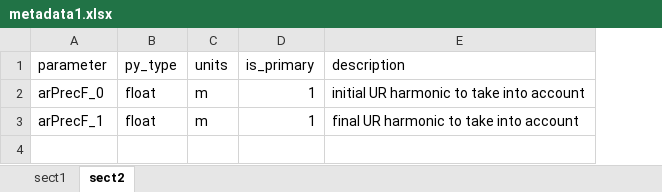
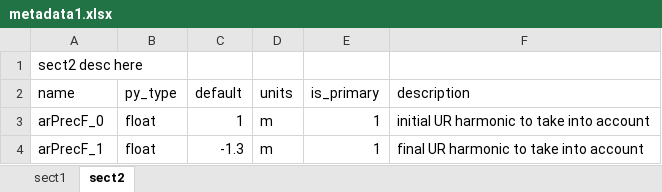
Before and after one commit to aerosadegh/radtrack, an Excel workbook: util/metadata1.xlsx, sheet sect2, drawn as a sheet; values as stored, in another font and other column widths than the file's, no borders; addresses are those after the commit; the diff names each change by its address in the sheet, - before the commit and + after, or states it on an @@ line.

Commit message:
generating params.py, but without docstring

```diff
--- a/util/metadata1.xlsx (sheet sect2)
+++ b/util/metadata1.xlsx (sheet sect2)
+column C (default), rows 3-4: 1 | -1.3
+row 1: sect2 desc here
-A2: parameter
+A2: name
```
Also changed, not shown: sheet sect1, 1 other file.
